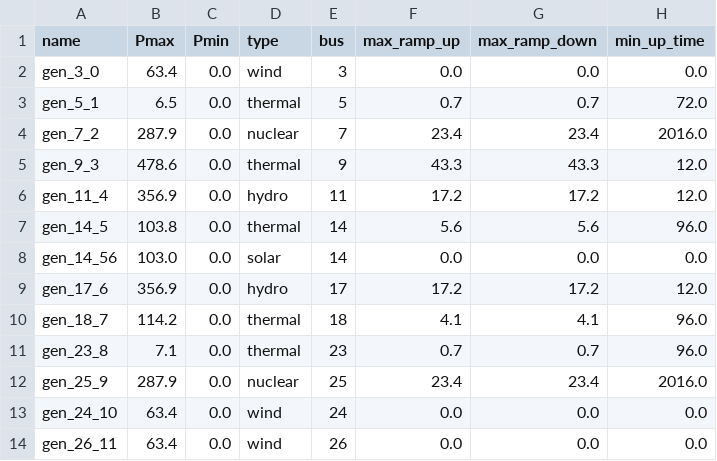
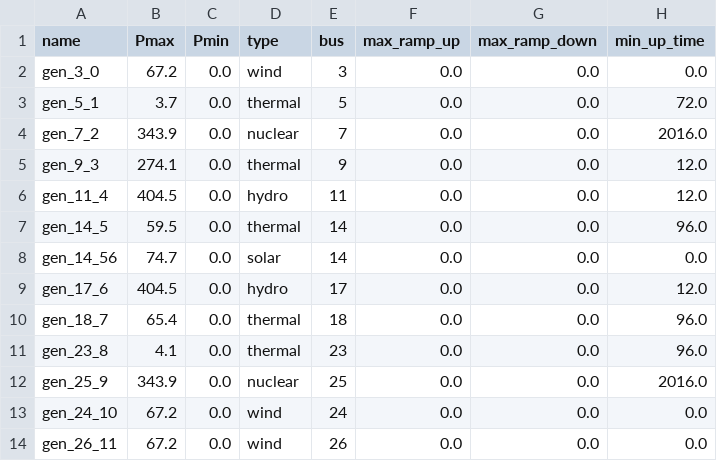
Before and after one commit to Grid2op/chronix2grid, a CSV file: chronix2grid/generation/input/case118_l2rpn/prods_charac.csv, drawn as a sheet; only a part is shown; the diff covers the shown part only; the diff names each change by its address in the sheet, - before the commit and + after, or states it on an @@ line.

Commit message:
Modify grid with new ramps

```diff
--- a/chronix2grid/generation/input/case118_l2rpn/prods_charac.csv
+++ b/chronix2grid/generation/input/case118_l2rpn/prods_charac.csv
-B2 (Pmax): 63.4
+B2 (Pmax): 67.2
-B3 (Pmax): 6.5
+B3 (Pmax): 3.7
-F3 (max_ramp_up): 0.7
+F3 (max_ramp_up): 0.0
-G3 (max_ramp_down): 0.7
+G3 (max_ramp_down): 0.0
-B4 (Pmax): 287.9
+B4 (Pmax): 343.9
-F4 (max_ramp_up): 23.4
+F4 (max_ramp_up): 0.0
-G4 (max_ramp_down): 23.4
+G4 (max_ramp_down): 0.0
-B5 (Pmax): 478.6
+B5 (Pmax): 274.1
-F5 (max_ramp_up): 43.3
+F5 (max_ramp_up): 0.0
-G5 (max_ramp_down): 43.3
+G5 (max_ramp_down): 0.0
-B6 (Pmax): 356.9
+B6 (Pmax): 404.5
-F6 (max_ramp_up): 17.2
+F6 (max_ramp_up): 0.0
-G6 (max_ramp_down): 17.2
+G6 (max_ramp_down): 0.0
-B7 (Pmax): 103.8
+B7 (Pmax): 59.5
-F7 (max_ramp_up): 5.6
+F7 (max_ramp_up): 0.0
-G7 (max_ramp_down): 5.6
+G7 (max_ramp_down): 0.0
-B8 (Pmax): 103.0
+B8 (Pmax): 74.7
-B9 (Pmax): 356.9
+B9 (Pmax): 404.5
-F9 (max_ramp_up): 17.2
+F9 (max_ramp_up): 0.0
-G9 (max_ramp_down): 17.2
+G9 (max_ramp_down): 0.0
-B10 (Pmax): 114.2
+B10 (Pmax): 65.4
-F10 (max_ramp_up): 4.1
+F10 (max_ramp_up): 0.0
-G10 (max_ramp_down): 4.1
+G10 (max_ramp_down): 0.0
-B11 (Pmax): 7.1
+B11 (Pmax): 4.1
-F11 (max_ramp_up): 0.7
+F11 (max_ramp_up): 0.0
-G11 (max_ramp_down): 0.7
+G11 (max_ramp_down): 0.0
-B12 (Pmax): 287.9
+B12 (Pmax): 343.9
-F12 (max_ramp_up): 23.4
+F12 (max_ramp_up): 0.0
-G12 (max_ramp_down): 23.4
+G12 (max_ramp_down): 0.0
-B13:B14 (Pmax): 63.4
+B13:B14 (Pmax): 67.2
```
Also changed, not shown: 116 edited cells elsewhere in this file, chronix2grid/generation/input/case118_l2rpn/loads_charac.csv, 1 other file.
